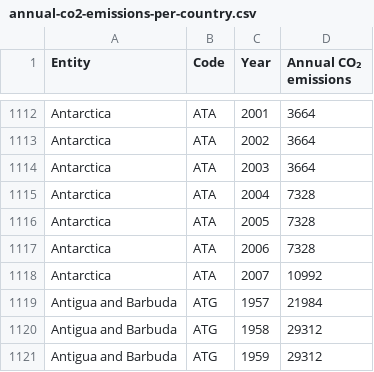
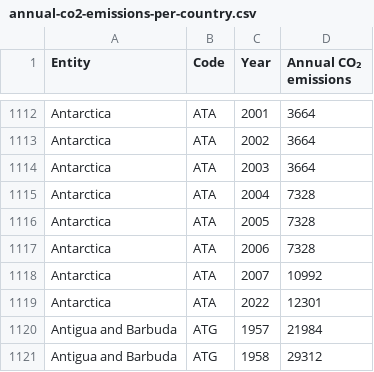
Before and after one commit to ByroDk2407/FIT3179_DataVis2, a CSV file: annual-co2-emissions-per-country.csv, drawn as a sheet; only a part is shown, gaps mark what is left out; the shorter side is filled out with more unchanged rows.

Commit message:
Antartica

```diff
--- a/annual-co2-emissions-per-country.csv
+++ b/annual-co2-emissions-per-country.csv
@@ -1118,2 +1118,3 @@ Antarctica,ATA,2006,7328
 Antarctica,ATA,2007,10992
+Antarctica,ATA,2022,12301
 Antigua and Barbuda,ATG,1957,21984
```
